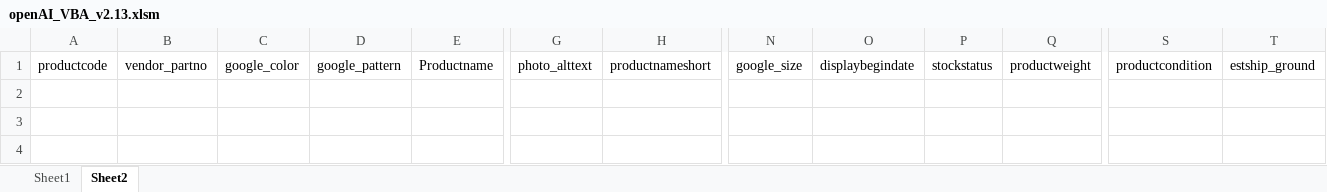
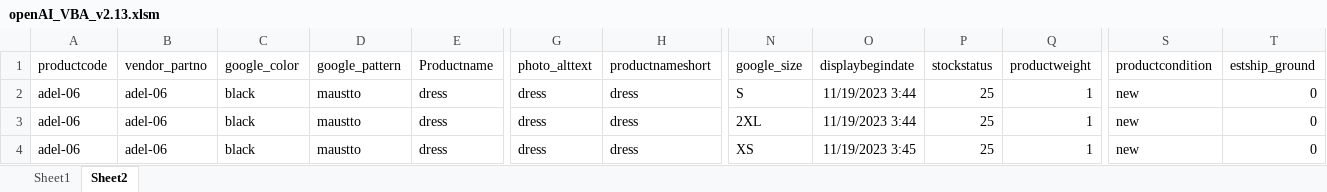
Before and after one commit to AlmastSargsyan0615/VBA-openAI-Integration, an Excel workbook: openAI_VBA_v2.13.xlsm, sheet Sheet2, drawn as a sheet; only a part is shown, gaps mark what is left out; values as stored, in another font and other column widths than the file's, no borders; rows hold the shown columns only; the diff names each change by its address in the sheet, - before the commit and + after, or states it on an @@ line.

```diff
--- a/openAI_VBA_v2.13.xlsm (sheet Sheet2)
+++ b/openAI_VBA_v2.13.xlsm (sheet Sheet2)
+row 2: adel-06 | adel-06 | black | maustto | dress | dress | dress | S | 11/19/2023 3:44 | 25 | 1 | new | 0
+row 3: adel-06 | adel-06 | black | maustto | dress | dress | dress | 2XL | 11/19/2023 3:44 | 25 | 1 | new | 0
+row 4: adel-06 | adel-06 | black | maustto | dress | dress | dress | XS | 11/19/2023 3:45 | 25 | 1 | new | 0
```
Also changed, not shown: charts or pictures, 1 other file.
